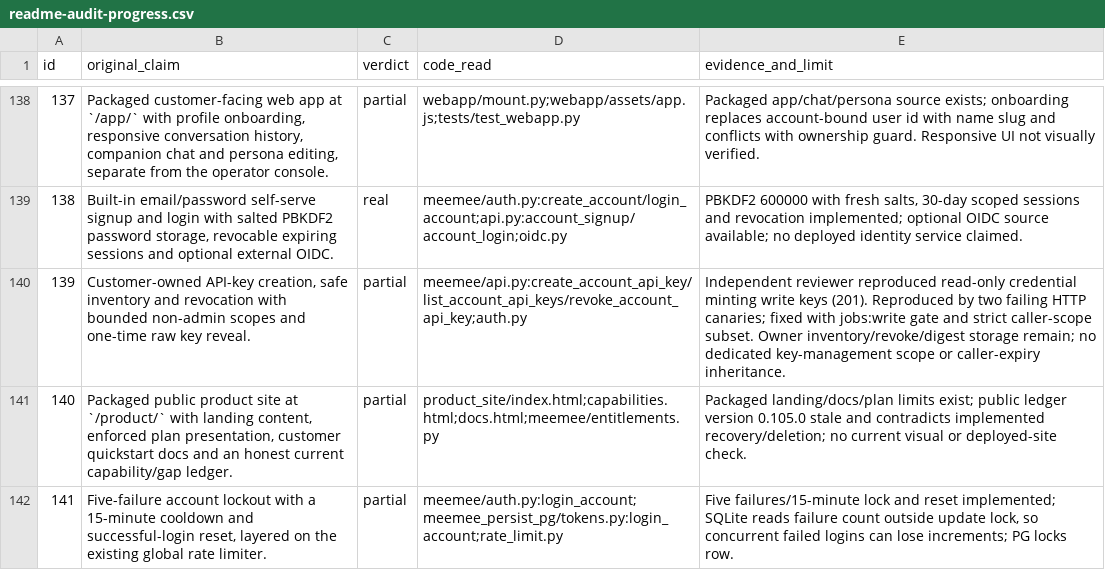
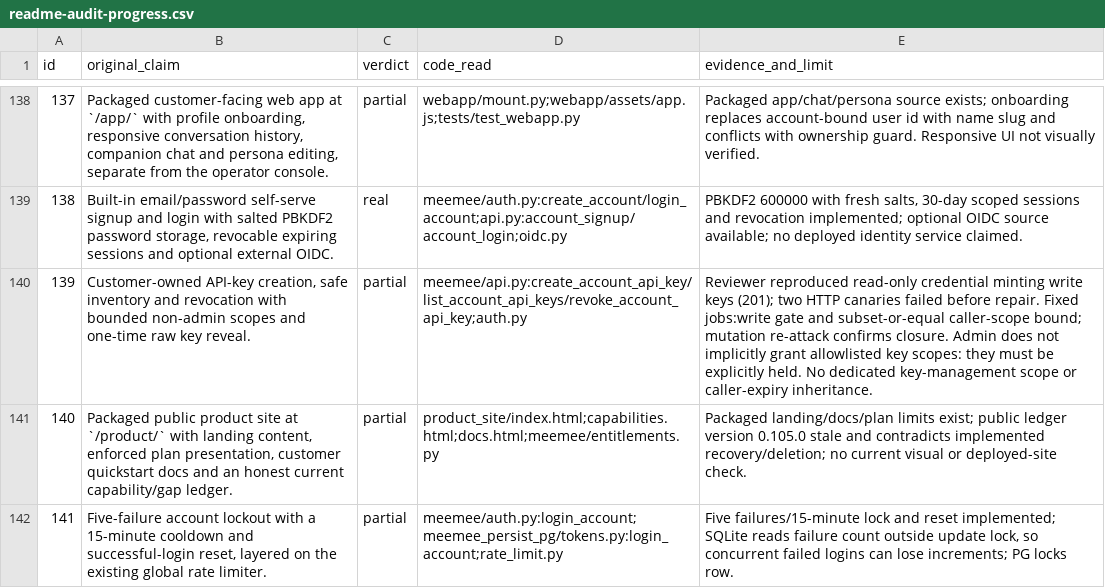
Before and after one commit to uditakankananonononono/meemee, a CSV file: docs/audit/readme-audit-progress.csv, drawn as a sheet; only a part is shown, gaps mark what is left out.

Commit message:
Clarify subset-or-equal key scope bounds and fail-closed admin behavior

```diff
--- a/docs/audit/readme-audit-progress.csv
+++ b/docs/audit/readme-audit-progress.csv
@@ -139,3 +139,3 @@ id,original_claim,verdict,code_read,evidence_and_limit
 138,"Built-in email/password self-serve signup and login with salted PBKDF2 password storage, revocable expiring sessions and optional external OIDC.",real,meemee/auth.py:create_account/login_account;api.py:account_signup/account_login;oidc.py,"PBKDF2 600000 with fresh salts, 30-day scoped sessions and revocation implemented; optional OIDC source available; no deployed identity service claimed."
-139,"Customer-owned API-key creation, safe inventory and revocation with bounded non-admin scopes and one-time raw key reveal.",partial,meemee/api.py:create_account_api_key/list_account_api_keys/revoke_account_api_key;auth.py,Independent reviewer reproduced read-only credential minting write keys (201). Reproduced by two failing HTTP canaries; fixed with jobs:write gate and strict caller-scope subset. Owner inventory/revoke/digest storage remain; no dedicated key-management scope or caller-expiry inheritance.
+139,"Customer-owned API-key creation, safe inventory and revocation with bounded non-admin scopes and one-time raw key reveal.",partial,meemee/api.py:create_account_api_key/list_account_api_keys/revoke_account_api_key;auth.py,Reviewer reproduced read-only credential minting write keys (201); two HTTP canaries failed before repair. Fixed jobs:write gate and subset-or-equal caller-scope bound; mutation re-attack confirms closure. Admin does not implicitly grant allowlisted key scopes: they must be explicitly held. No dedicated key-management scope or caller-expiry inheritance.
 140,"Packaged public product site at `/product/` with landing content, enforced plan presentation, customer quickstart docs and an honest current capability/gap ledger.",partial,product_site/index.html;capabilities.html;docs.html;meemee/entitlements.py,Packaged landing/docs/plan limits exist; public ledger version 0.105.0 stale and contradicts implemented recovery/deletion; no current visual or deployed-site check.
```
Also changed, not shown: docs/audit/readme-audit.csv, 1 other file.
